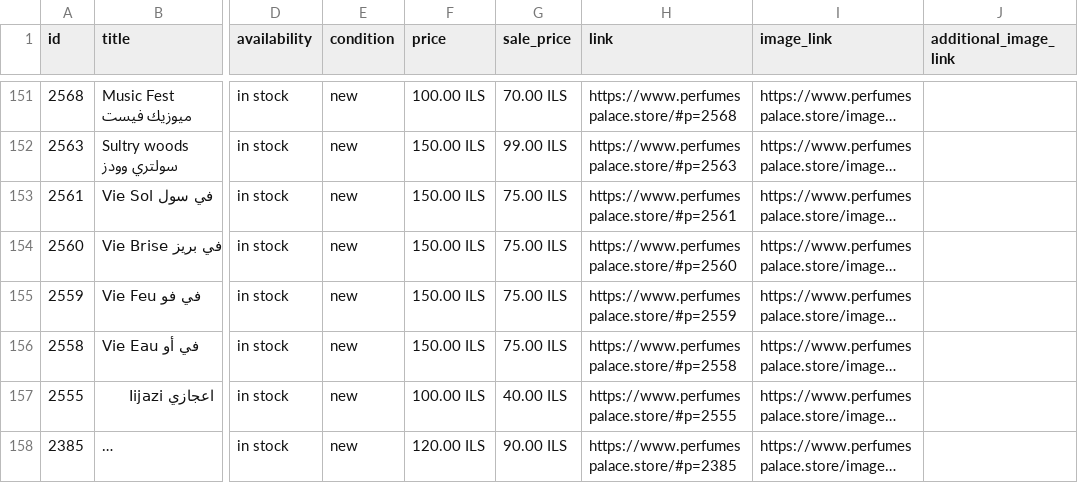
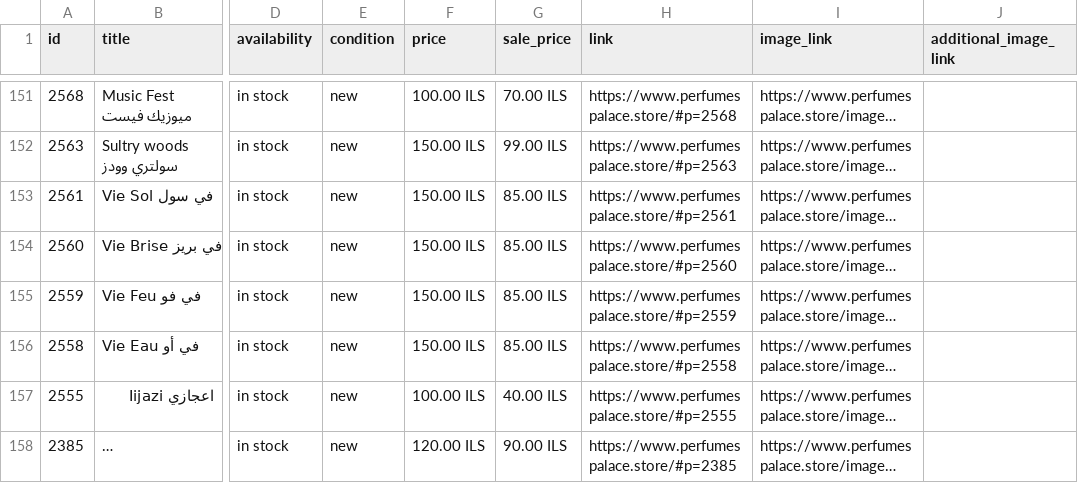
Before and after one commit to blabadi/perfumespalace-store, a CSV file: feed.csv, drawn as a sheet; only a part is shown, gaps mark what is left out; long unchanged cells end in …; the diff names each change by its address in the sheet, - before the commit and + after, or states it on an @@ line.

Commit message:
Update 5 product(s) from the admin page
- Vie Feu في فو (price: 75.0 -> 85.0; visibility: hidden)
- Vie Brise في بريز (price: 75.0 -> 85.0)
- Vie Sol في سول (price: 75.0 -> 85.0)
- Vie Eau في أو (price: 75.0 -> 85.0)
- Vie Feu في فو (visibility: back to the default rule)

```diff
--- a/feed.csv
+++ b/feed.csv
-G153:G156 (sale_price): 75.00 ILS
+G153:G156 (sale_price): 85.00 ILS
```
Also changed, not shown: 2 other files.
